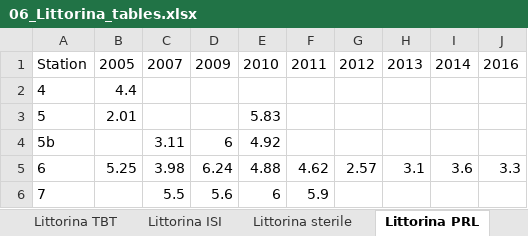
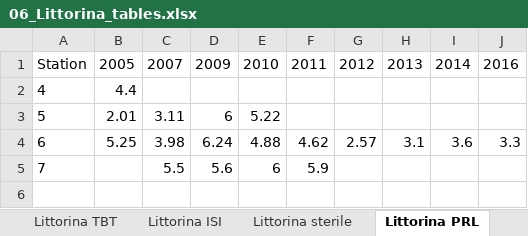
Before and after one commit to DagHjermann/Imposex_Littorina_Vikkilen, an Excel workbook: Figures/06_Littorina_tables.xlsx, sheet Littorina PRL, drawn as a sheet; values as stored, in another font and other column widths than the file's, no borders; the diff names each change by its address in the sheet, - before the commit and + after, or states it on an @@ line.

```diff
--- a/Figures/06_Littorina_tables.xlsx (sheet Littorina PRL)
+++ b/Figures/06_Littorina_tables.xlsx (sheet Littorina PRL)
-C3: (empty)
+C3: 3.11
-D3: (empty)
+D3: 6
-E3: 5.83
+E3: 5.22
-row 4: 5b |  | 3.11 | 6 | 4.92
```
Also changed, not shown: sheet Littorina ISI, sheet Littorina sterile, sheet Littorina TBT, 19 other files.
